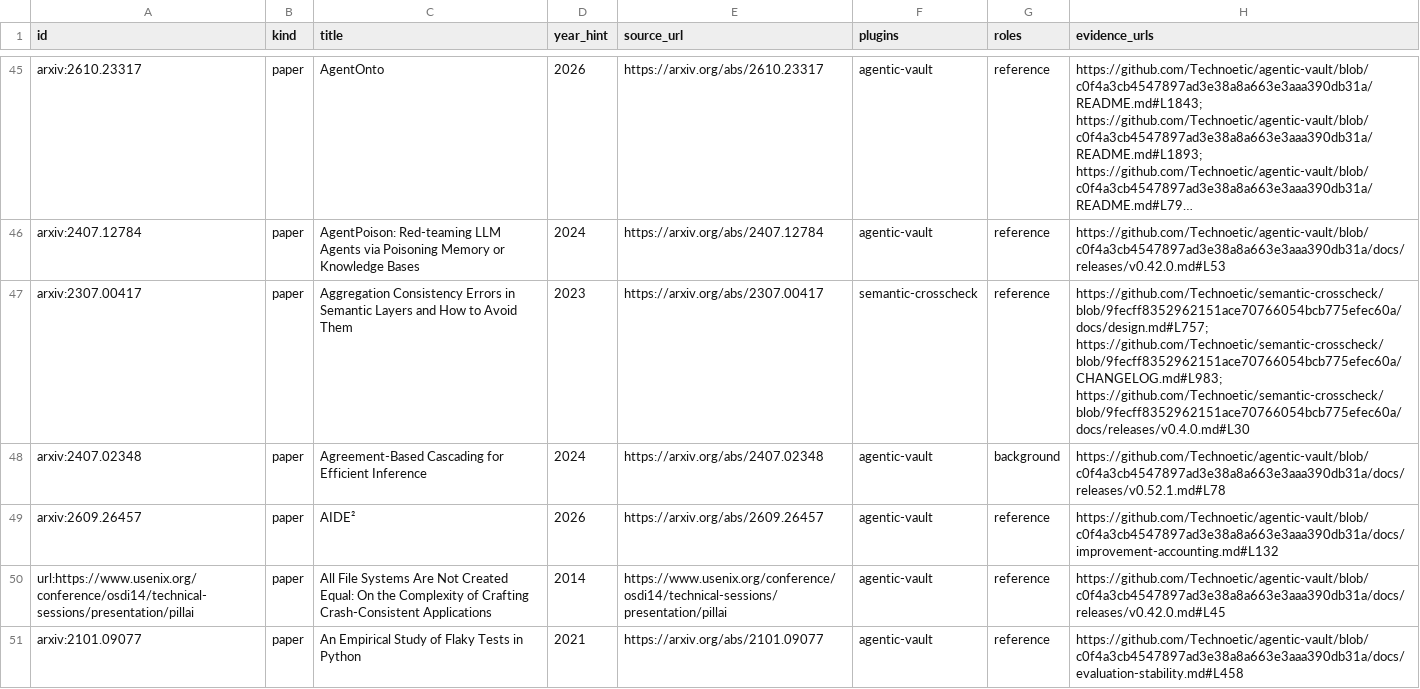
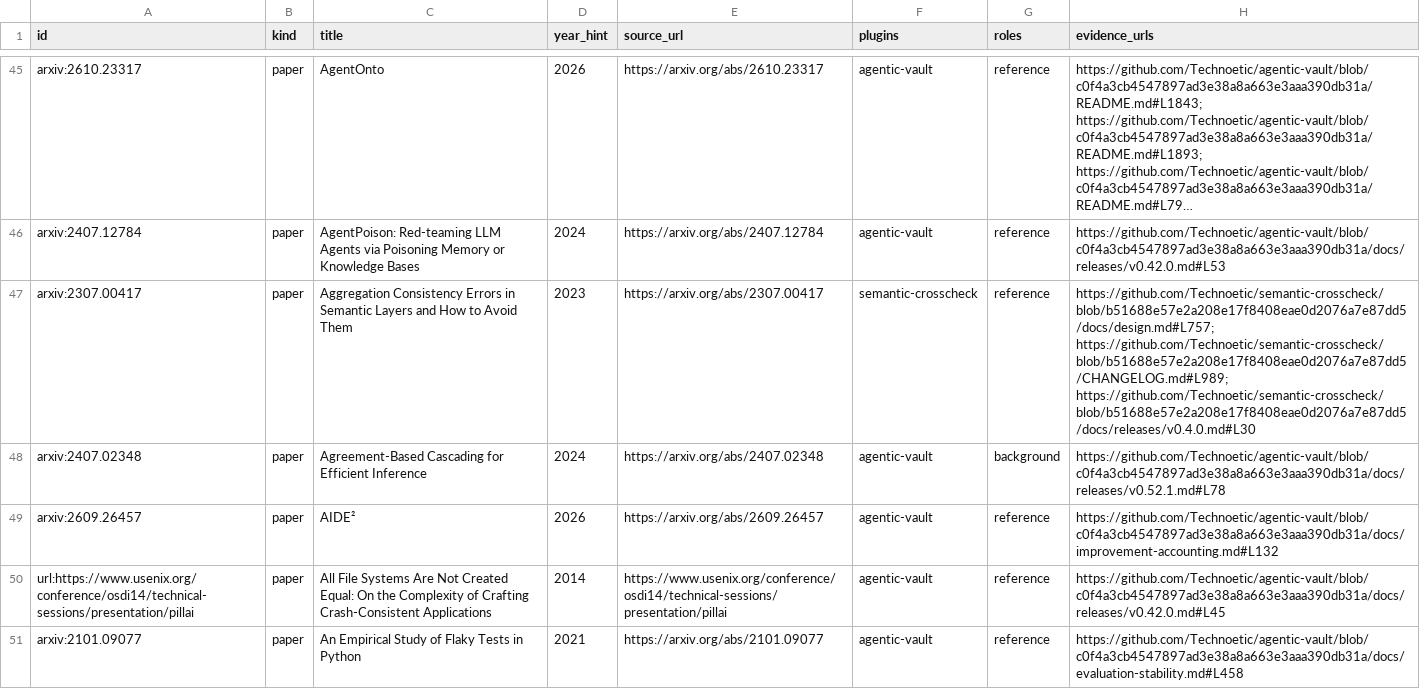
Before and after one commit to Technoetic/reference-atlas, a CSV file: data/catalog.csv, drawn as a sheet; only a part is shown, gaps mark what is left out; long unchanged cells end in …; the diff covers the shown part only; the diff names each change by its address in the sheet, - before the commit and + after, or states it on an @@ line.

Commit message:
data: cite the paired evaluation design in Semantic Crosscheck v0.30.0

```diff
--- a/data/catalog.csv
+++ b/data/catalog.csv
-H47 (evidence_urls): https://github.com/Technoetic/semantic-crosscheck/blob/9fecff8352962151ace70766054bcb775efec60a/docs/design.md#L757; https://github.com/Technoetic/semantic-crosscheck/blob/9fecff8352962151ace70766054bcb775efec60a/CHANGELOG.md#L983; https://github.com/Technoetic/semantic-crosscheck/blob/9fecff8352962151ace70766054bcb775efec60a/docs/releases/v0.4.0.md#L30
+H47 (evidence_urls): https://github.com/Technoetic/semantic-crosscheck/blob/b51688e57e2a208e17f8408eae0d2076a7e87dd5/docs/design.md#L757; https://github.com/Technoetic/semantic-crosscheck/blob/b51688e57e2a208e17f8408eae0d2076a7e87dd5/CHANGELOG.md#L989; https://github.com/Technoetic/semantic-crosscheck/blob/b51688e57e2a208e17f8408eae0d2076a7e87dd5/docs/releases/v0.4.0.md#L30
```
Also changed, not shown: 1 added row and 44 edited cells elsewhere in this file, 6 other files.
